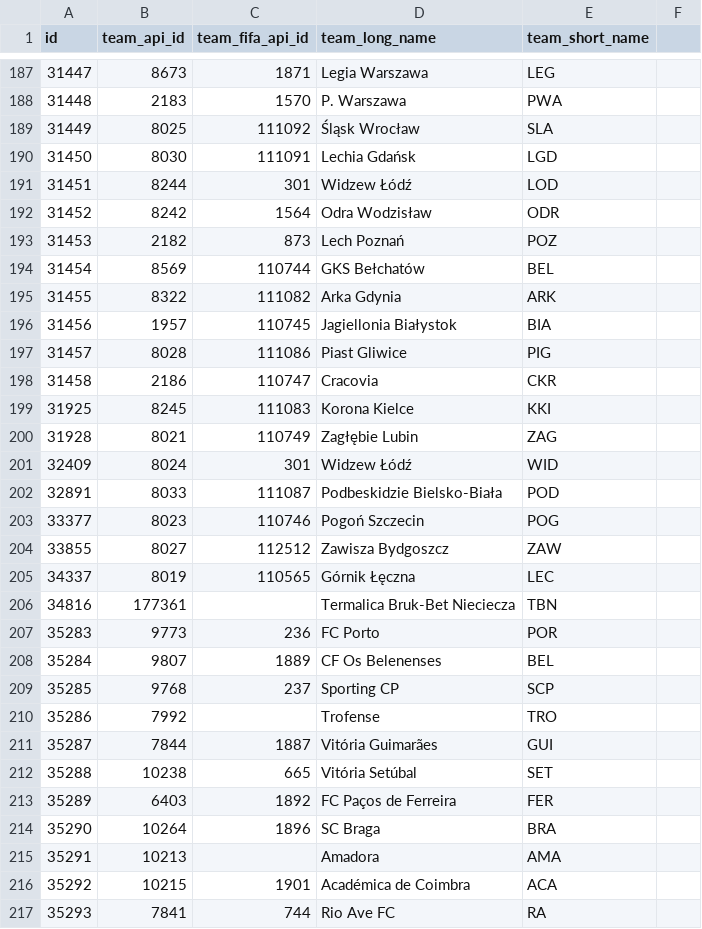
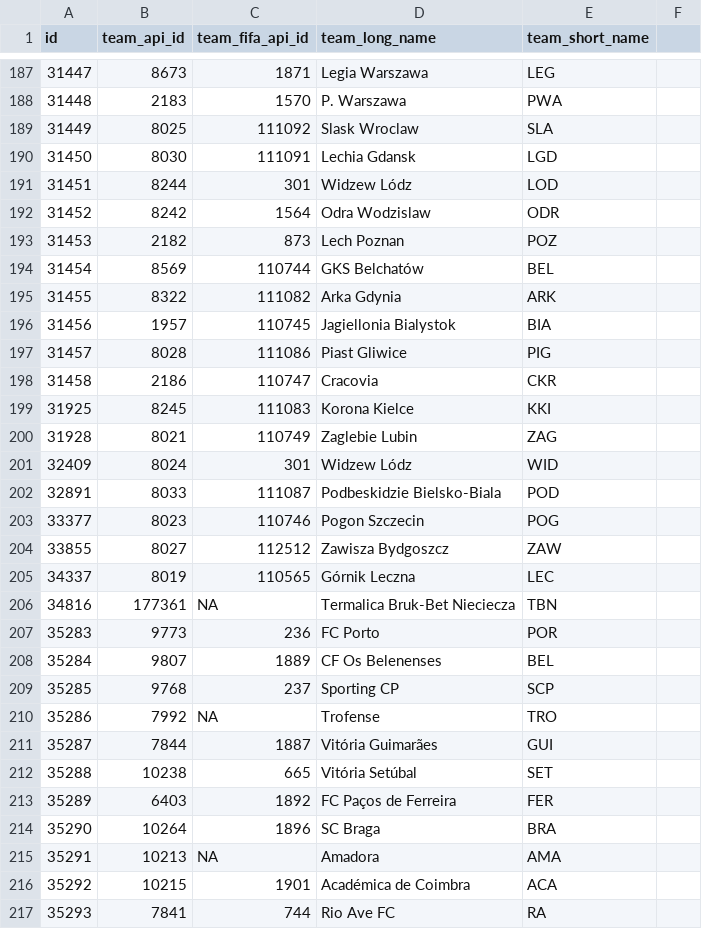
Before and after one commit to guimatheus/Mineracao-de-Regra-de-Associacao-, a CSV file: Team.csv, drawn as a sheet; only a part is shown, gaps mark what is left out; the diff covers the shown part only; the diff names each change by its address in the sheet, - before the commit and + after, or states it on an @@ line.

```diff
--- a/Team.csv
+++ b/Team.csv
-D189 (team_long_name): Śląsk Wrocław
+D189 (team_long_name): Slask Wroclaw
-D190 (team_long_name): Lechia Gdańsk
+D190 (team_long_name): Lechia Gdansk
-D191 (team_long_name): Widzew Łódź
+D191 (team_long_name): Widzew Lódz
-D192 (team_long_name): Odra Wodzisław
+D192 (team_long_name): Odra Wodzislaw
-D193 (team_long_name): Lech Poznań
+D193 (team_long_name): Lech Poznan
-D194 (team_long_name): GKS Bełchatów
+D194 (team_long_name): GKS Belchatów
-D196 (team_long_name): Jagiellonia Białystok
+D196 (team_long_name): Jagiellonia Bialystok
-D200 (team_long_name): Zagłębie Lubin
+D200 (team_long_name): Zaglebie Lubin
-D201 (team_long_name): Widzew Łódź
+D201 (team_long_name): Widzew Lódz
-D202 (team_long_name): Podbeskidzie Bielsko-Biała
+D202 (team_long_name): Podbeskidzie Bielsko-Biala
-D203 (team_long_name): Pogoń Szczecin
+D203 (team_long_name): Pogon Szczecin
-D205 (team_long_name): Górnik Łęczna
+D205 (team_long_name): Górnik Leczna
-C206 (team_fifa_api_id): (empty)
+C206 (team_fifa_api_id): NA
-C210 (team_fifa_api_id): (empty)
+C210 (team_fifa_api_id): NA
-C215 (team_fifa_api_id): (empty)
+C215 (team_fifa_api_id): NA
```
Also changed, not shown: 13 edited cells elsewhere in this file, 4 other files.
